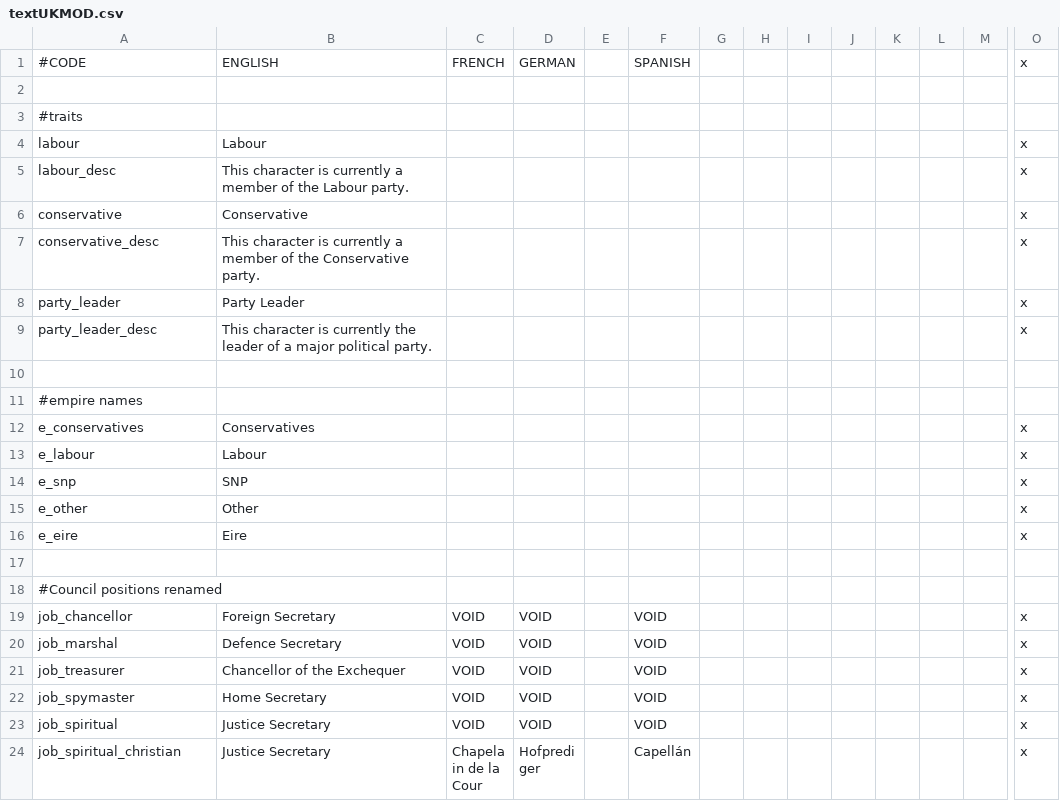
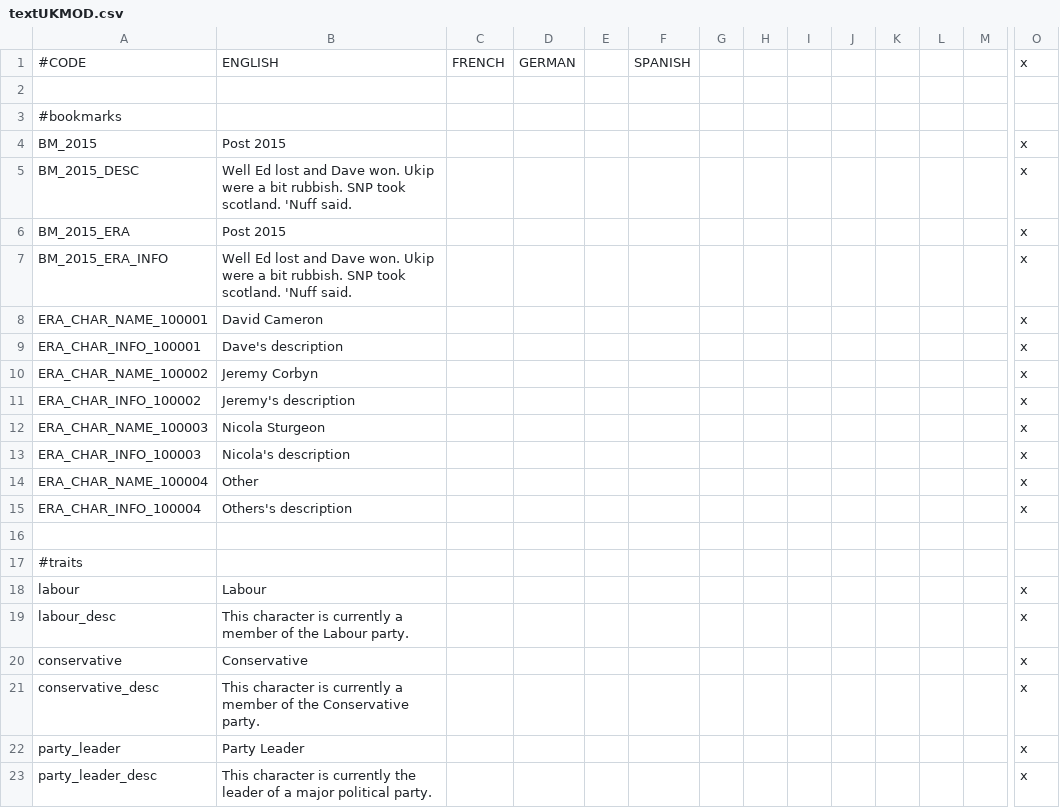
Before and after one commit to Duke0fWellington/CKII-UK-Politics, a CSV file: ukpolitics/localisation/textUKMOD.csv, drawn as a sheet; only a part is shown, gaps mark what is left out; the shorter side is filled out with more unchanged rows; rows hold the shown columns only; the diff names each change by its address in the sheet, - before the commit and + after, or states it on an @@ line.

```diff
--- a/ukpolitics/localisation/textUKMOD.csv
+++ b/ukpolitics/localisation/textUKMOD.csv
+row 3: #bookmarks
+row 4: BM_2015 | Post 2015 |  |  |  |  |  |  |  |  |  |  |  | x
+row 5: BM_2015_DESC | Well Ed lost and Dave won. Ukip were a bit rubbish. SNP took scotland. 'Nuff said. |  |  |  |  |  |  |  |  |  |  |  | x
+row 6: BM_2015_ERA | Post 2015 |  |  |  |  |  |  |  |  |  |  |  | x
+row 7: BM_2015_ERA_INFO | Well Ed lost and Dave won. Ukip were a bit rubbish. SNP took scotland. 'Nuff said. |  |  |  |  |  |  |  |  |  |  |  | x
+row 8: ERA_CHAR_NAME_100001 | David Cameron |  |  |  |  |  |  |  |  |  |  |  | x
+row 9: ERA_CHAR_INFO_100001 | Dave's description |  |  |  |  |  |  |  |  |  |  |  | x
+row 10: ERA_CHAR_NAME_100002 | Jeremy Corbyn |  |  |  |  |  |  |  |  |  |  |  | x
+row 11: ERA_CHAR_INFO_100002 | Jeremy's description |  |  |  |  |  |  |  |  |  |  |  | x
+row 12: ERA_CHAR_NAME_100003 | Nicola Sturgeon |  |  |  |  |  |  |  |  |  |  |  | x
+row 13: ERA_CHAR_INFO_100003 | Nicola's description |  |  |  |  |  |  |  |  |  |  |  | x
+row 14: ERA_CHAR_NAME_100004 | Other |  |  |  |  |  |  |  |  |  |  |  | x
+row 15: ERA_CHAR_INFO_100004 | Others's description |  |  |  |  |  |  |  |  |  |  |  | x
+row 16: (empty)
```
Also changed, not shown: 3 other files.
